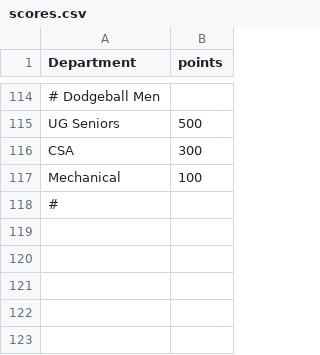
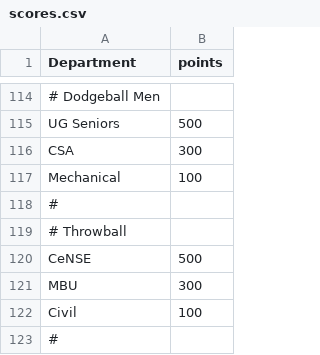
Before and after one commit to spectrumiisc/spectrumiisc.github.io, a CSV file: scores.csv, drawn as a sheet; only a part is shown, gaps mark what is left out.

Commit message:
Update scores.csv

```diff
--- a/scores.csv
+++ b/scores.csv
@@ -118 +118,6 @@ Mechanical,100
 #,
+# Throwball,
+CeNSE,500
+MBU,300
+Civil,100
+#,
```
